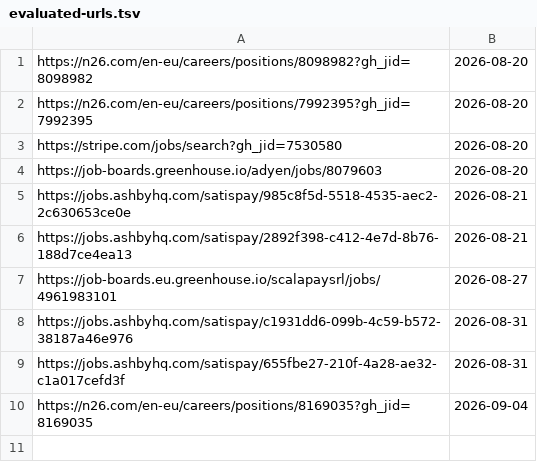
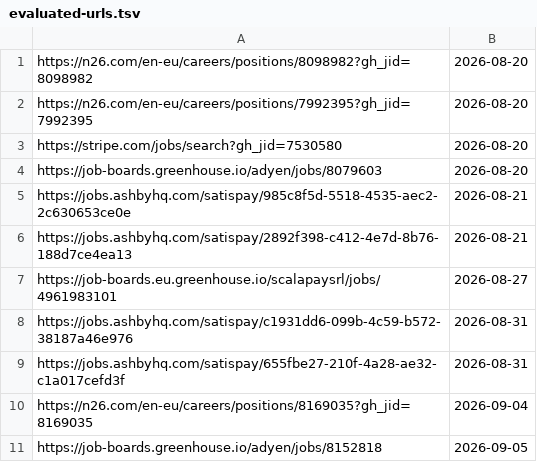
Before and after one commit to Dariolex/career-ops, a TSV file: data/evaluated-urls.tsv, drawn as a sheet; the diff names each change by its address in the sheet, - before the commit and + after, or states it on an @@ line.

```diff
--- a/data/evaluated-urls.tsv
+++ b/data/evaluated-urls.tsv
+row 11: https://job-boards.greenhouse.io/adyen/jobs/8152818 | 2026-09-05
```
Also changed, not shown: data/portal-health.tsv, data/scan-history.tsv, 5 other files.
